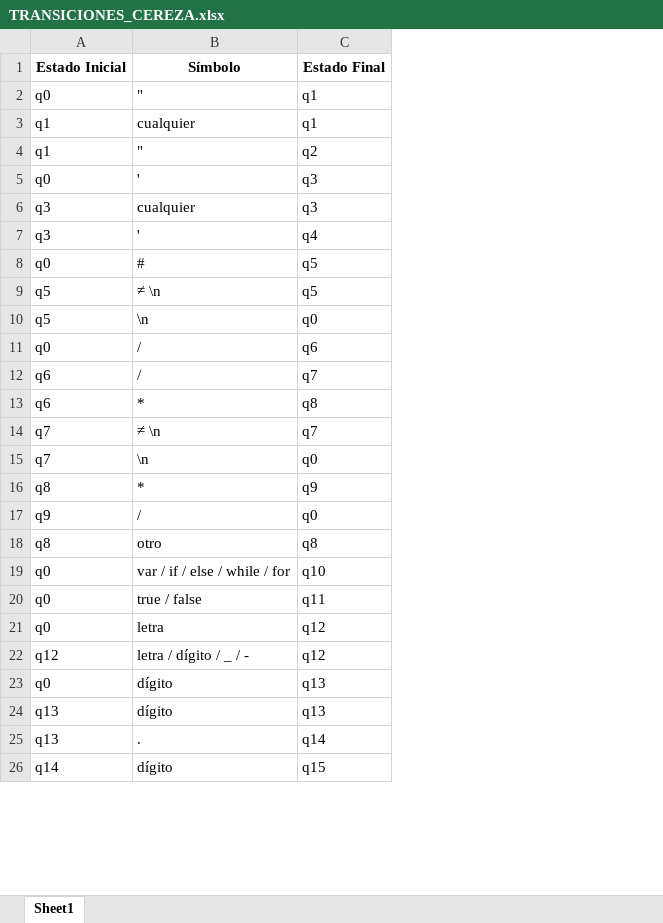
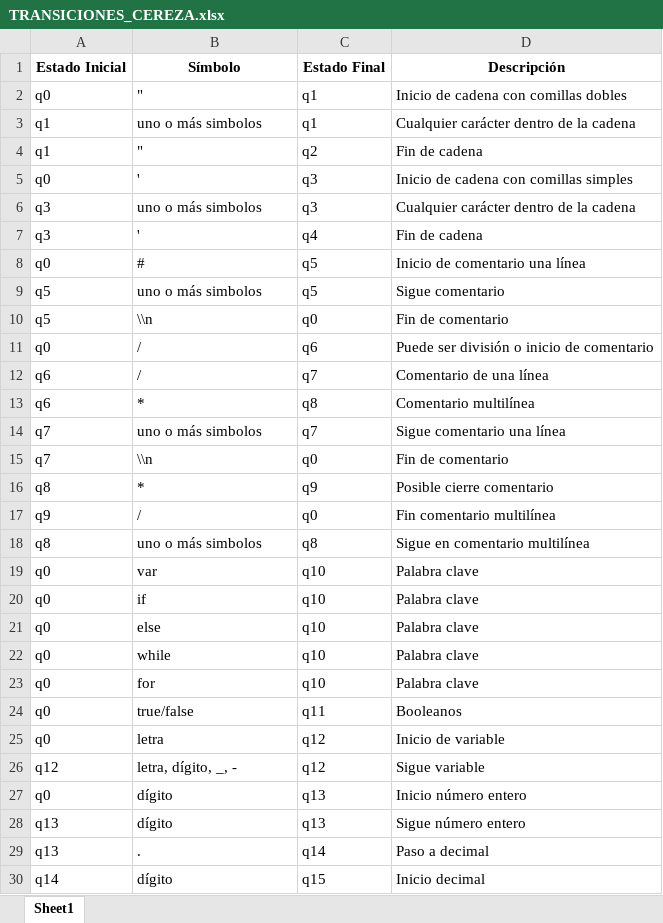
Before and after one commit to nahomi2004/automata-sencillo, an Excel workbook: mi_lenguaje/TRANSICIONES_CEREZA.xlsx, sheet Sheet1, drawn as a sheet; only a part is shown; values as stored, in another font and other column widths than the file's, no borders; addresses are those after the commit; the diff covers the shown part only; the diff names each change by its address in the sheet, - before the commit and + after, or states it on an @@ line.

Commit message:
jFlap y excel listo

```diff
--- a/mi_lenguaje/TRANSICIONES_CEREZA.xlsx (sheet Sheet1)
+++ b/mi_lenguaje/TRANSICIONES_CEREZA.xlsx (sheet Sheet1)
+column D (Descripción), rows 2-18: Inicio de cadena con comillas dobles | Cualquier carácter dentro de la cadena | Fin de cadena | Inicio de cadena con comillas simples | Cualquier carácter dentro de la cadena | Fin de cadena | Inicio de comentario una línea | Sigue comentario | Fin de comentario | Puede ser división o inicio de comentario | Comentario de una línea | Comentario multilínea | Sigue comentario una línea | Fin de comentario | Posible cierre comentario | Fin comentario multilínea | Sigue en comentario multilínea; row 22: Palabra clave; rows 24-30: Booleanos | Inicio de variable | Sigue variable | Inicio número entero | Sigue número entero | Paso a decimal | Inicio decimal
-B3 (Símbolo): cualquier
+B3 (Símbolo): uno o más simbolos
-B6 (Símbolo): cualquier
+B6 (Símbolo): uno o más simbolos
-B9 (Símbolo): ≠ \n
+B9 (Símbolo): uno o más simbolos
-B10 (Símbolo): \n
+B10 (Símbolo): \\n
-B14 (Símbolo): ≠ \n
+B14 (Símbolo): uno o más simbolos
-B15 (Símbolo): \n
+B15 (Símbolo): \\n
-B18 (Símbolo): otro
+B18 (Símbolo): uno o más simbolos
+row 19: q0 | var | q10 | Palabra clave
+row 20: q0 | if | q10 | Palabra clave
+row 21: q0 | else | q10 | Palabra clave
-B22 (Símbolo): var / if / else / while / for
+B22 (Símbolo): while
+row 23: q0 | for | q10 | Palabra clave
-B24 (Símbolo): true / false
+B24 (Símbolo): true/false
-B26 (Símbolo): letra / dígito / _ / -
+B26 (Símbolo): letra, dígito, _, -
```
Also changed, not shown: 5 edited cells elsewhere in this sheet, 3 other files.
